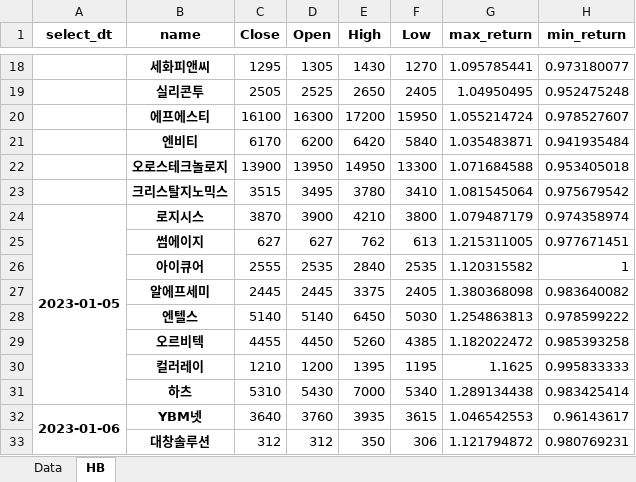
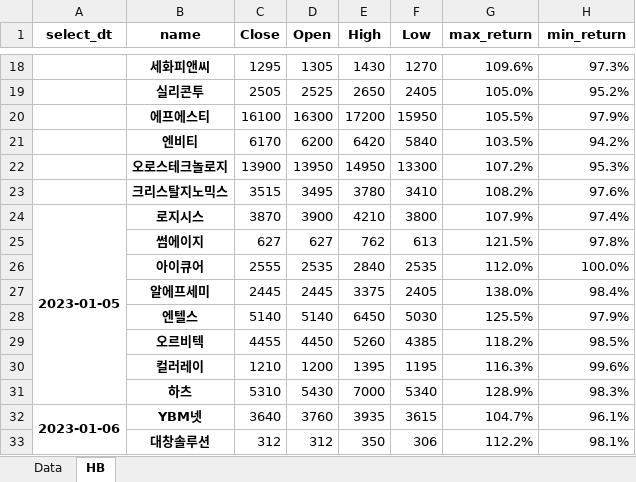
Before and after one commit to occam-KHS/kosdaq_advisor, an Excel workbook: backtesting.xlsx, sheet HB, drawn as a sheet; only a part is shown, gaps mark what is left out; values as stored, in another font and other column widths than the file's, no borders; the diff covers the shown part only; the diff names each change by its address in the sheet, - before the commit and + after, or states it on an @@ line.

```diff
--- a/backtesting.xlsx (sheet HB)
+++ b/backtesting.xlsx (sheet HB)
-G18 (max_return): 1.095785441
+G18 (max_return): 109.6%
-H18 (min_return): 0.973180077
+H18 (min_return): 97.3%
-G19 (max_return): 1.04950495
+G19 (max_return): 105.0%
-H19 (min_return): 0.952475248
+H19 (min_return): 95.2%
-G20 (max_return): 1.055214724
+G20 (max_return): 105.5%
-H20 (min_return): 0.978527607
+H20 (min_return): 97.9%
-G21 (max_return): 1.035483871
+G21 (max_return): 103.5%
-H21 (min_return): 0.941935484
+H21 (min_return): 94.2%
-G22 (max_return): 1.071684588
+G22 (max_return): 107.2%
-H22 (min_return): 0.953405018
+H22 (min_return): 95.3%
-G23 (max_return): 1.081545064
+G23 (max_return): 108.2%
-H23 (min_return): 0.975679542
+H23 (min_return): 97.6%
-G24 (max_return): 1.079487179
+G24 (max_return): 107.9%
-H24 (min_return): 0.974358974
+H24 (min_return): 97.4%
-G25 (max_return): 1.215311005
+G25 (max_return): 121.5%
-H25 (min_return): 0.977671451
+H25 (min_return): 97.8%
-G26 (max_return): 1.120315582
+G26 (max_return): 112.0%
-H26 (min_return): 1
+H26 (min_return): 100.0%
-G27 (max_return): 1.380368098
+G27 (max_return): 138.0%
-H27 (min_return): 0.983640082
+H27 (min_return): 98.4%
-G28 (max_return): 1.254863813
+G28 (max_return): 125.5%
-H28 (min_return): 0.978599222
+H28 (min_return): 97.9%
-G29 (max_return): 1.182022472
+G29 (max_return): 118.2%
-H29 (min_return): 0.985393258
+H29 (min_return): 98.5%
-G30 (max_return): 1.1625
+G30 (max_return): 116.3%
-H30 (min_return): 0.995833333
+H30 (min_return): 99.6%
-G31 (max_return): 1.289134438
+G31 (max_return): 128.9%
-H31 (min_return): 0.983425414
+H31 (min_return): 98.3%
-G32 (max_return): 1.046542553
+G32 (max_return): 104.7%
-H32 (min_return): 0.96143617
+H32 (min_return): 96.1%
-G33 (max_return): 1.121794872
+G33 (max_return): 112.2%
-H33 (min_return): 0.980769231
+H33 (min_return): 98.1%
```
Also changed, not shown: 204 edited cells elsewhere in this sheet, 3 other files.
